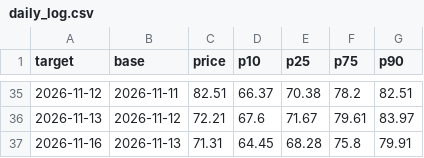
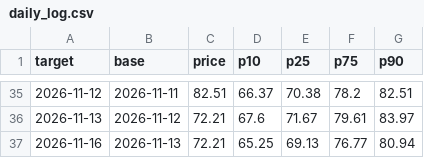
Before and after one commit to royrahal7/gdxu-report, a CSV file: daily_log.csv, drawn as a sheet; only a part is shown, gaps mark what is left out.

```diff
--- a/daily_log.csv
+++ b/daily_log.csv
@@ -36,2 +36,2 @@ target,base,price,p10,p25,p75,p90
 2026-11-13,2026-11-12,72.21,67.6,71.67,79.61,83.97
-2026-11-16,2026-11-13,71.31,64.45,68.28,75.8,79.91
+2026-11-16,2026-11-13,72.21,65.25,69.13,76.77,80.94
```
Also changed, not shown: report_log.csv, 1 other file.
